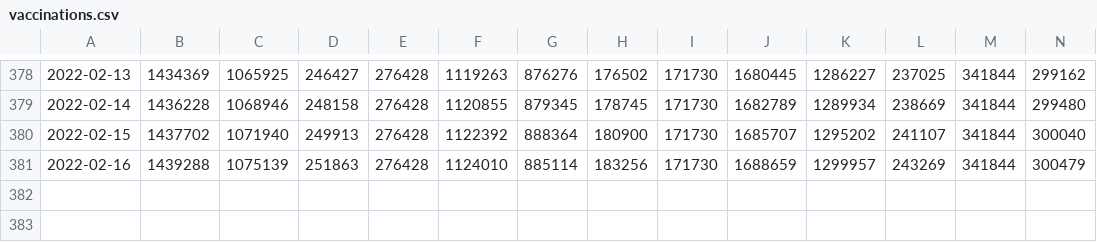
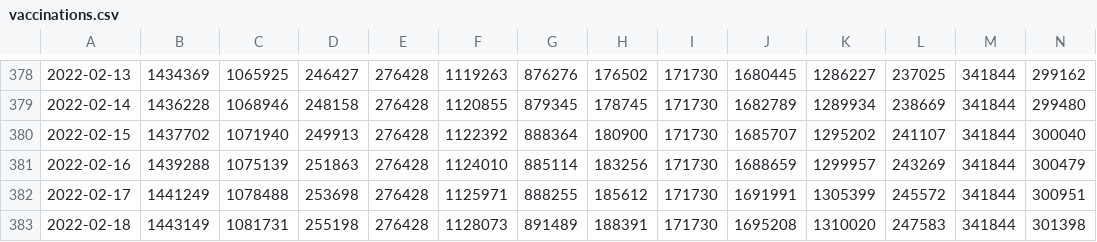
Before and after one commit to sociedatos/-covid19-bo-vacunas_por_departamento, a CSV file: vaccinations.csv, drawn as a sheet; only a part is shown, gaps mark what is left out; rows hold the shown columns only; the diff names each change by its address in the sheet, - before the commit and + after, or states it on an @@ line.

```diff
--- a/vaccinations.csv
+++ b/vaccinations.csv
+row 382: 2022-02-17 | 1441249 | 1078488 | 253698 | 276428 | 1125971 | 888255 | 185612 | 171730 | 1691991 | 1305399 | 245572 | 341844 | 300951
+row 383: 2022-02-18 | 1443149 | 1081731 | 255198 | 276428 | 1128073 | 891489 | 188391 | 171730 | 1695208 | 1310020 | 247583 | 341844 | 301398
```
Also changed, not shown: metadata.csv, 3 other files.
